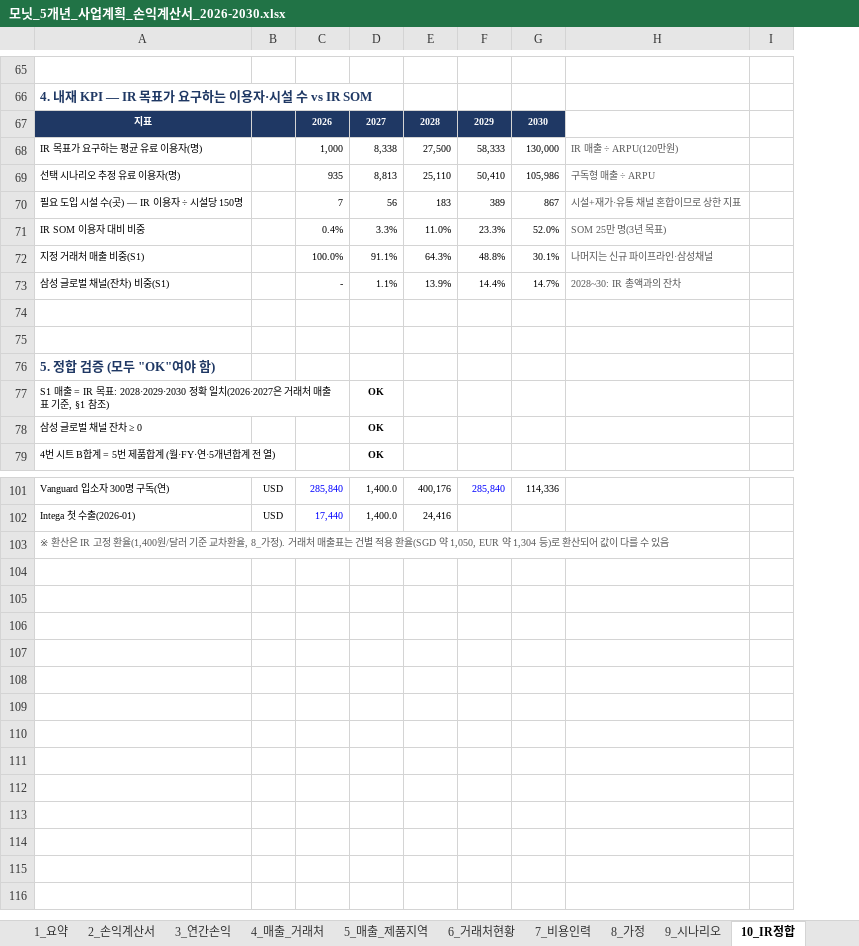
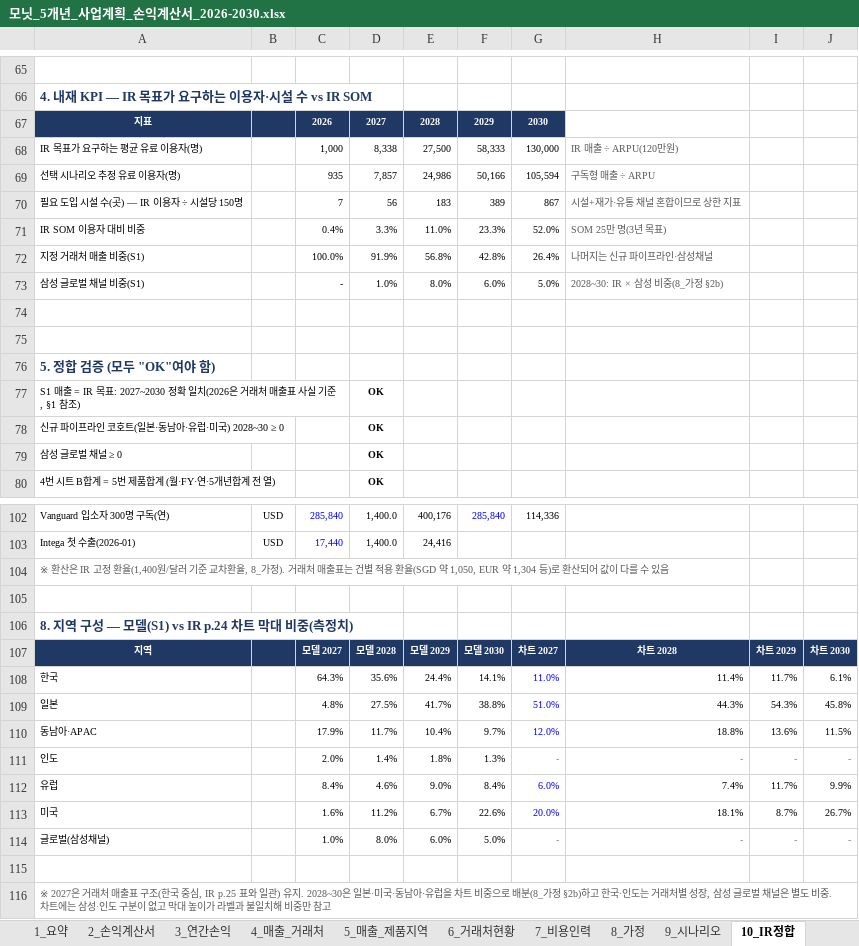
Before and after one commit to tonypark-del/tonyparkmacbookpro, an Excel workbook: 모닛_5개년_사업계획_손익계산서_2026-2030.xlsx, sheet 10_IR정합, drawn as a sheet; only a part is shown, gaps mark what is left out; values as stored, in another font and other column widths than the file's, no borders; removed rows and columns are numbered as before the commit, all else as after; the diff covers the shown part only; the diff names each change by its address in the sheet, - before the commit and + after, or states it on an @@ line.

```diff
--- a/모닛_5개년_사업계획_손익계산서_2026-2030.xlsx (sheet 10_IR정합)
+++ b/모닛_5개년_사업계획_손익계산서_2026-2030.xlsx (sheet 10_IR정합)
-column I, empty
+column I, empty
+column J, empty
-D69: 8,813
+D69: 7,857
-E69: 25,110
+E69: 24,986
-F69: 50,410
+F69: 50,166
-G69: 105,986
+G69: 105,594
-D72: 91.1%
+D72: 91.9%
-E72: 64.3%
+E72: 56.8%
-F72: 48.8%
+F72: 42.8%
-G72: 30.1%
+G72: 26.4%
-row 73: 삼성 글로벌 채널(잔차) 비중(S1) |  | - | 1.1% | 13.9% | 14.4% | 14.7% | 2028~30: IR 총액과의 잔차
+row 73: 삼성 글로벌 채널 비중(S1) |  | - | 1.0% | 8.0% | 6.0% | 5.0% | 2028~30: IR × 삼성 비중(8_가정 §2b)
-A77: …IR 목표: 2028·2029·2030 정확 일치(2026·2027은 거래처 매출표 기준,…
+A77: …IR 목표: 2027~2030 정확 일치(2026은 거래처 매출표 사실 기준,…
+row 78: 신규 파이프라인 코호트(일본·동남아·유럽·미국) 2028~30 ≥ 0 |  |  | OK
-A79: 삼성 글로벌 채널 잔차 ≥ 0
+A79: 삼성 글로벌 채널 ≥ 0
+row 105: (empty)
+row 106: 8. 지역 구성 — 모델(S1) vs IR p.24 차트 막대 비중(측정치)
+row 107: 지역 |  | 모델 2027 | 모델 2028 | 모델 2029 | 모델 2030 | 차트 2027 | 차트 2028 | 차트 2029 | 차트 2030
+row 108: 한국 |  | 64.3% | 35.6% | 24.4% | 14.1% | 11.0% | 11.4% | 11.7% | 6.1%
+row 109: 일본 |  | 4.8% | 27.5% | 41.7% | 38.8% | 51.0% | 44.3% | 54.3% | 45.8%
+row 110: 동남아·APAC |  | 17.9% | 11.7% | 10.4% | 9.7% | 12.0% | 18.8% | 13.6% | 11.5%
+row 111: 인도 |  | 2.0% | 1.4% | 1.8% | 1.3% | - | - | - | -
+row 112: 유럽 |  | 8.4% | 4.6% | 9.0% | 8.4% | 6.0% | 7.4% | 11.7% | 9.9%
+row 113: 미국 |  | 1.6% | 11.2% | 6.7% | 22.6% | 20.0% | 18.1% | 8.7% | 26.7%
+row 114: 글로벌(삼성채널) |  | 1.0% | 8.0% | 6.0% | 5.0% | - | - | - | -
+row 115: (empty)
+row 116: ※ 2027은 거래처 매출표 구조(한국 중심, IR p.25 표와 일관) 유지. 2028~30은 일본·미국·동남아·유럽을 차트 비중으로 배분(8_가정 §2b)하고 한국·인도는 거래처별 성장, 삼성 글로벌 채널은 별도 비중. 차트에는 삼성·인도 구분이 없고 막대 높이가 라벨과 불일치해 비중만 참고
```
Also changed, not shown: 30 edited cells elsewhere in this sheet, sheet 2_손익계산서, sheet 5_매출_제품지역, sheet 4_매출_거래처, sheet 7_비용인력, sheet 3_연간손익, sheet 1_요약, 4 more sheets, formulas that keep their value, hidden cells.
